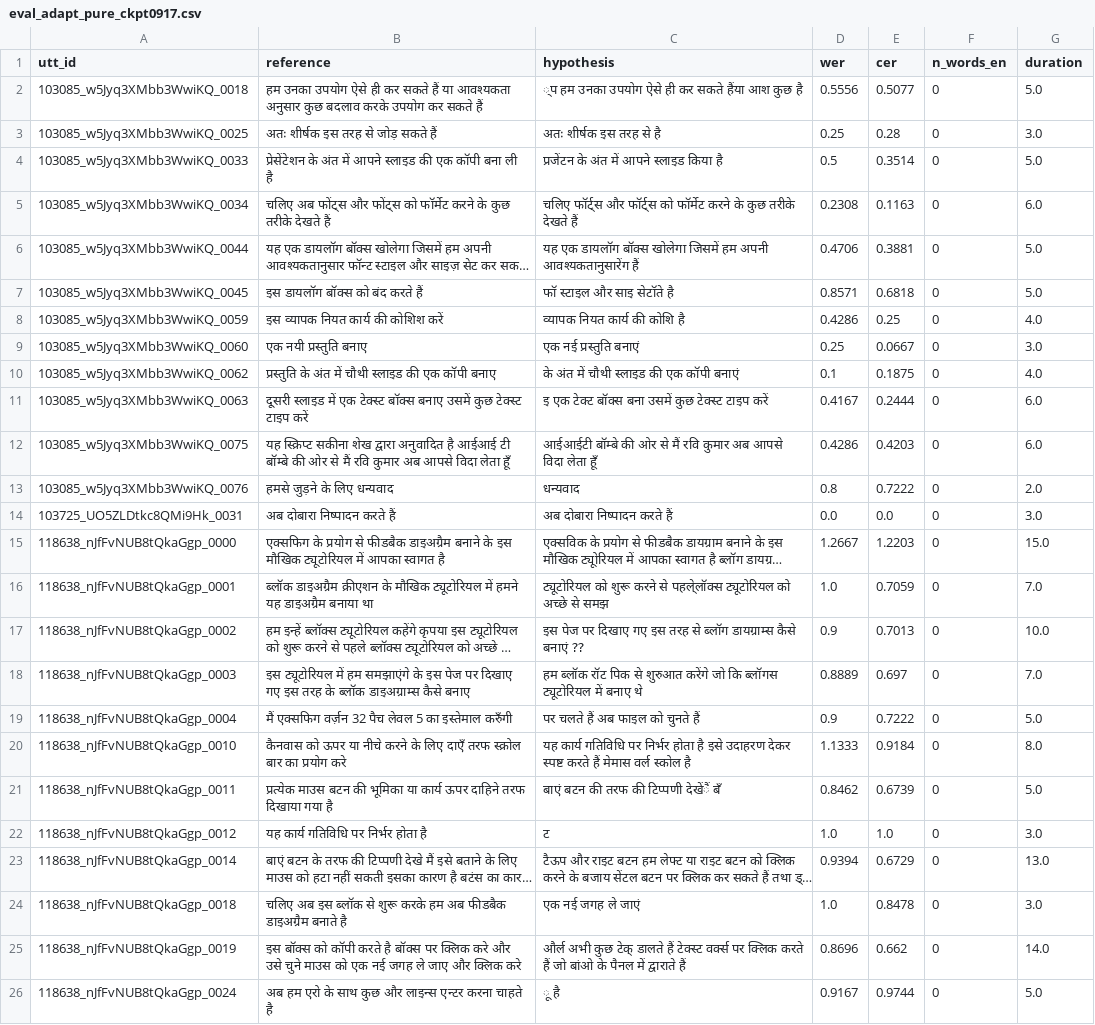
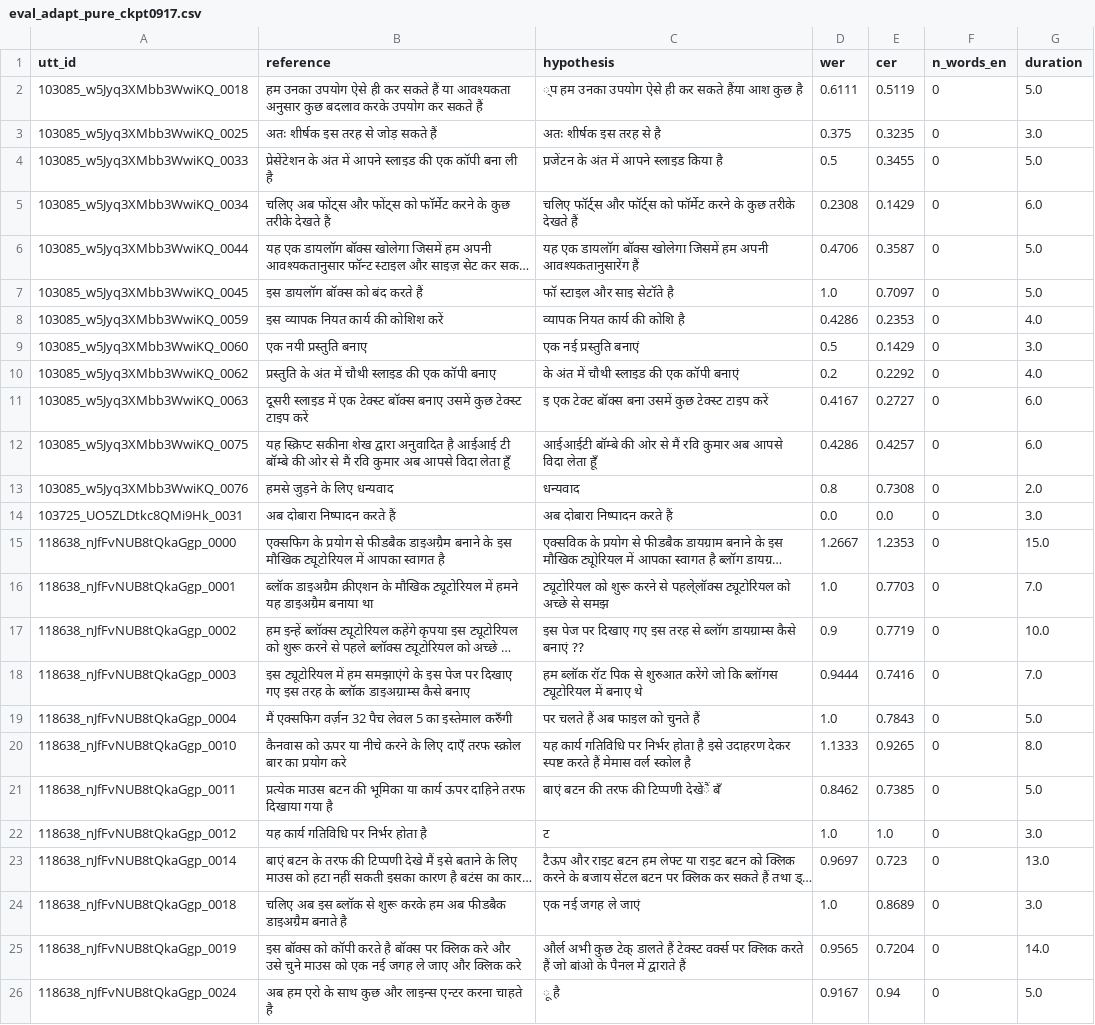
Before and after one commit to aswathiir/MoA-CAS, a CSV file: results/adapter_eval/eval_adapt_pure_ckpt0917.csv, drawn as a sheet; only a part is shown; long unchanged cells end in …; the diff covers the shown part only; the diff names each change by its address in the sheet, - before the commit and + after, or states it on an @@ line.

```diff
--- a/results/adapter_eval/eval_adapt_pure_ckpt0917.csv
+++ b/results/adapter_eval/eval_adapt_pure_ckpt0917.csv
-D2 (wer): 0.5556
+D2 (wer): 0.6111
-E2 (cer): 0.5077
+E2 (cer): 0.5119
-D3 (wer): 0.25
+D3 (wer): 0.375
-E3 (cer): 0.28
+E3 (cer): 0.3235
-E4 (cer): 0.3514
+E4 (cer): 0.3455
-E5 (cer): 0.1163
+E5 (cer): 0.1429
-E6 (cer): 0.3881
+E6 (cer): 0.3587
-D7 (wer): 0.8571
+D7 (wer): 1.0
-E7 (cer): 0.6818
+E7 (cer): 0.7097
-E8 (cer): 0.25
+E8 (cer): 0.2353
-D9 (wer): 0.25
+D9 (wer): 0.5
-E9 (cer): 0.0667
+E9 (cer): 0.1429
-D10 (wer): 0.1
+D10 (wer): 0.2
-E10 (cer): 0.1875
+E10 (cer): 0.2292
-E11 (cer): 0.2444
+E11 (cer): 0.2727
-E12 (cer): 0.4203
+E12 (cer): 0.4257
-E13 (cer): 0.7222
+E13 (cer): 0.7308
-E15 (cer): 1.2203
+E15 (cer): 1.2353
-E16 (cer): 0.7059
+E16 (cer): 0.7703
-E17 (cer): 0.7013
+E17 (cer): 0.7719
-D18 (wer): 0.8889
+D18 (wer): 0.9444
-E18 (cer): 0.697
+E18 (cer): 0.7416
-D19 (wer): 0.9
+D19 (wer): 1.0
-E19 (cer): 0.7222
+E19 (cer): 0.7843
-E20 (cer): 0.9184
+E20 (cer): 0.9265
-E21 (cer): 0.6739
+E21 (cer): 0.7385
-D23 (wer): 0.9394
+D23 (wer): 0.9697
-E23 (cer): 0.6729
+E23 (cer): 0.723
-E24 (cer): 0.8478
+E24 (cer): 0.8689
-D25 (wer): 0.8696
+D25 (wer): 0.9565
-E25 (cer): 0.662
+E25 (cer): 0.7204
-E26 (cer): 0.9744
+E26 (cer): 0.94
```
Also changed, not shown: 125 edited cells elsewhere in this file, results/adapter_eval/eval_adapt_mixed_ckpt0917.csv, results/adapter_eval/eval_base_pure.csv, 20 other files.
